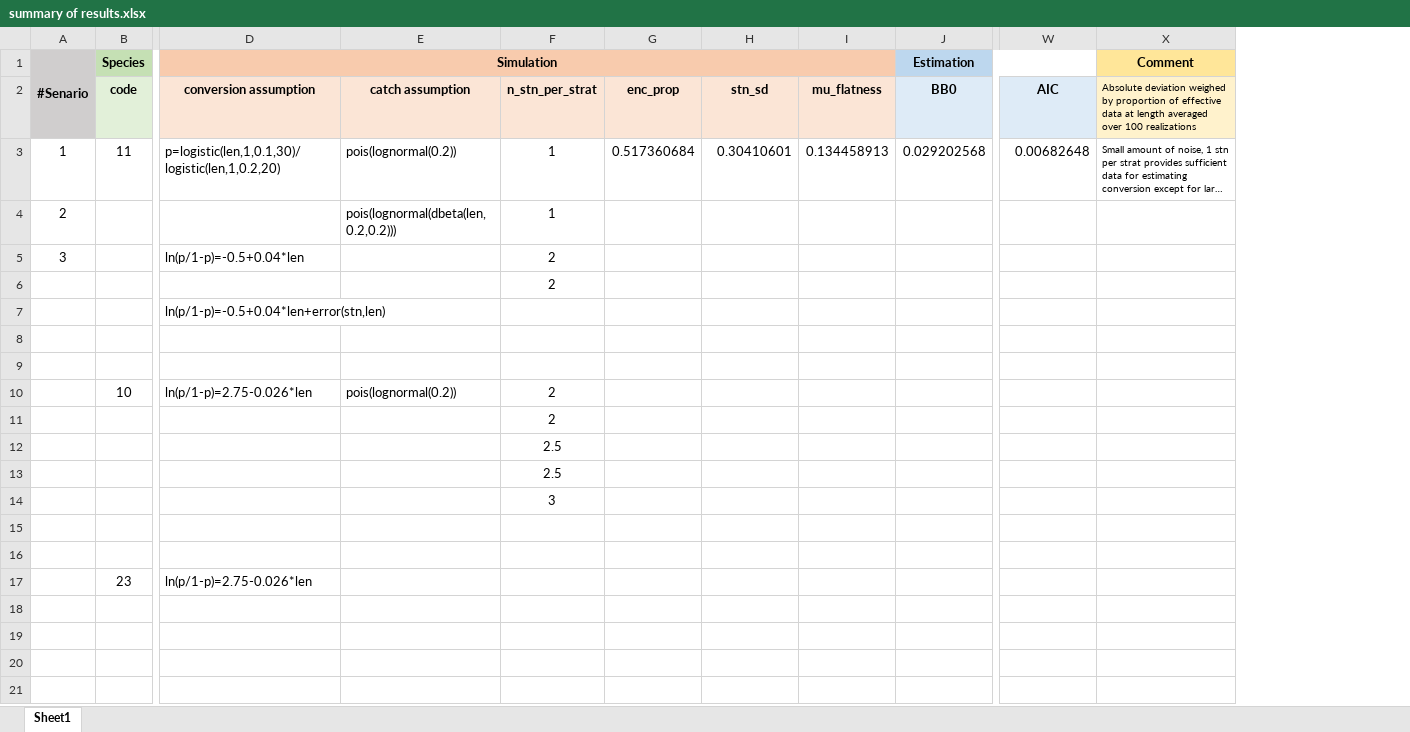
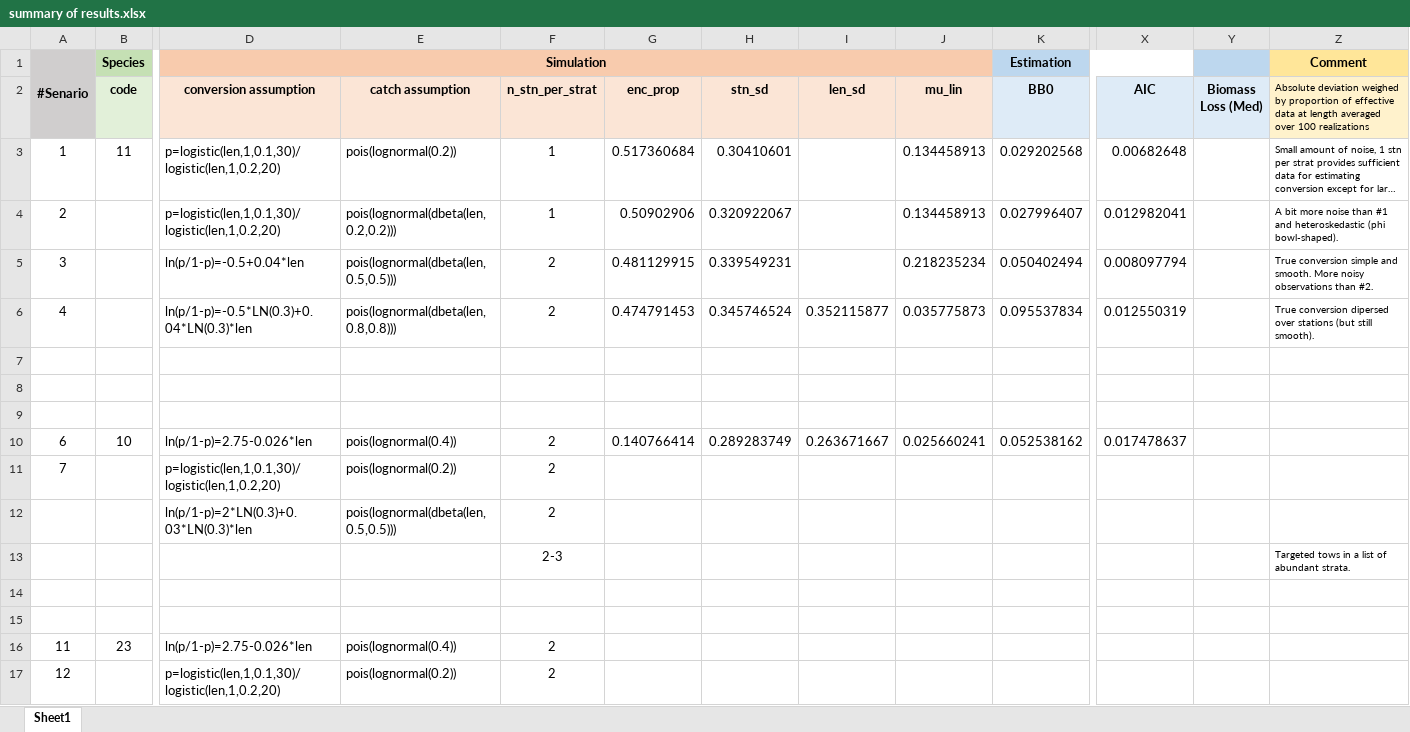
Before and after one commit to zeroyin/Comparative_Fishing, an Excel workbook: simulate_data/resampling/summary of results.xlsx, sheet Sheet1, drawn as a sheet; only a part is shown, gaps mark what is left out; long unchanged cells end in …; values as stored, in another font and other column widths than the file's, no borders; removed rows and columns are numbered as before the commit, all else as after; rows hold the shown columns only; the diff names each change by its address in the sheet, - before the commit and + after, or states it on an @@ line.

Commit message:
update resampling based simulation, automate model running process

```diff
--- a/simulate_data/resampling/summary of results.xlsx (sheet Sheet1)
+++ b/simulate_data/resampling/summary of results.xlsx (sheet Sheet1)
-column I (mu_flatness), row 3: 0.134458913
+column I (len_sd), empty
+column J (mu_lin), row 3: 0.134458913
+column Y (Biomass Loss (Med)), empty
-row 4: 2 |  |  | pois(lognormal(dbeta(len,0.2,0.2))) | 1
-row 5: 3 |  | ln(p/1-p)=-0.5+0.04*len |  | 2
-row 6:  |  |  |  | 2
-row 7:  |  | ln(p/1-p)=-0.5+0.04*len+error(stn,len)
+row 4: 2 |  | p=logistic(len,1,0.1,30)/logistic(len,1,0.2,20) | pois(lognormal(dbeta(len,0.2,0.2))) | 1 | 0.50902906 | 0.320922067 |  | 0.134458913 | 0.027996407 | 0.012982041 |  | A bit more noise than #1 and heteroskedastic (phi bowl-shaped).
+row 5: 3 |  | ln(p/1-p)=-0.5+0.04*len | pois(lognormal(dbeta(len,0.5,0.5))) | 2 | 0.481129915 | 0.339549231 |  | 0.218235234 | 0.050402494 | 0.008097794 |  | True conversion simple and smooth. More noisy observations than #2.
+row 6: 4 |  | ln(p/1-p)=-0.5*LN(0.3)+0.04*LN(0.3)*len | pois(lognormal(dbeta(len,0.8,0.8))) | 2 | 0.474791453 | 0.345746524 | 0.352115877 | 0.035775873 | 0.095537834 | 0.012550319 |  | True conversion dipersed over stations (but still smooth).
-row 9:  | 10 | ln(p/1-p)=2.75-0.026*len | pois(lognormal(0.2)) | 2
+row 9: (empty)
-row 11:  |  |  |  | 2
-row 12:  |  |  |  | 2.5
-row 13:  |  |  |  | 2.5
-row 14:  |  |  |  | 3
+row 10: 6 | 10 | ln(p/1-p)=2.75-0.026*len | pois(lognormal(0.4)) | 2 | 0.140766414 | 0.289283749 | 0.263671667 | 0.025660241 | 0.052538162 | 0.017478637
+row 11: 7 |  | p=logistic(len,1,0.1,30)/logistic(len,1,0.2,20) | pois(lognormal(0.2)) | 2
+row 12:  |  | ln(p/1-p)=2*LN(0.3)+0.03*LN(0.3)*len | pois(lognormal(dbeta(len,0.5,0.5))) | 2
+row 13:  |  |  |  | 2-3 |  |  |  |  |  |  |  | Targeted tows in a list of abundant strata.
-A16: (empty)
+A16: 11
-E16 (catch assumption): (empty)
+E16 (catch assumption): pois(lognormal(0.4))
-F16 (n_stn_per_strat): (empty)
+F16 (n_stn_per_strat): 2
+row 17: 12 |  | p=logistic(len,1,0.1,30)/logistic(len,1,0.2,20) | pois(lognormal(0.2)) | 2
```
Also changed, not shown: 18 other files.
